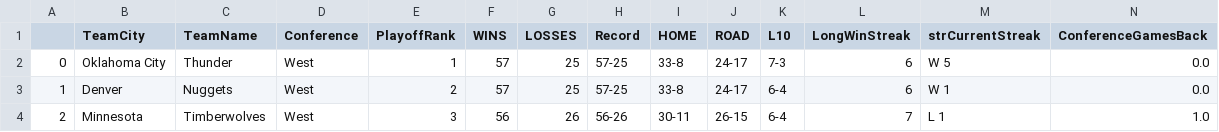
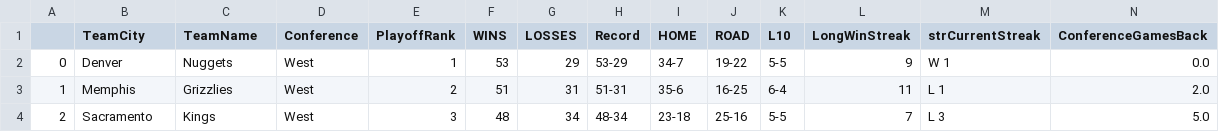
Before and after one commit to francosolari/nba_props, a CSV file: standings_west.csv, drawn as a sheet; only a part is shown; the diff covers the shown part only; the diff names each change by its address in the sheet, - before the commit and + after, or states it on an @@ line.

```diff
--- a/standings_west.csv
+++ b/standings_west.csv
-B2 (TeamCity): Oklahoma City
+B2 (TeamCity): Denver
-C2 (TeamName): Thunder
+C2 (TeamName): Nuggets
-F2 (WINS): 57
+F2 (WINS): 53
-G2 (LOSSES): 25
+G2 (LOSSES): 29
-H2 (Record): 57-25
+H2 (Record): 53-29
-I2 (HOME): 33-8
+I2 (HOME): 34-7
-J2 (ROAD): 24-17
+J2 (ROAD): 19-22
-K2 (L10): 7-3
+K2 (L10): 5-5
-L2 (LongWinStreak): 6
+L2 (LongWinStreak): 9
-M2 (strCurrentStreak): W 5
+M2 (strCurrentStreak): W 1
-B3 (TeamCity): Denver
+B3 (TeamCity): Memphis
-C3 (TeamName): Nuggets
+C3 (TeamName): Grizzlies
-F3 (WINS): 57
+F3 (WINS): 51
-G3 (LOSSES): 25
+G3 (LOSSES): 31
-H3 (Record): 57-25
+H3 (Record): 51-31
-I3 (HOME): 33-8
+I3 (HOME): 35-6
-J3 (ROAD): 24-17
+J3 (ROAD): 16-25
-L3 (LongWinStreak): 6
+L3 (LongWinStreak): 11
-M3 (strCurrentStreak): W 1
+M3 (strCurrentStreak): L 1
-N3 (ConferenceGamesBack): 0.0
+N3 (ConferenceGamesBack): 2.0
-B4 (TeamCity): Minnesota
+B4 (TeamCity): Sacramento
-C4 (TeamName): Timberwolves
+C4 (TeamName): Kings
-F4 (WINS): 56
+F4 (WINS): 48
-G4 (LOSSES): 26
+G4 (LOSSES): 34
-H4 (Record): 56-26
+H4 (Record): 48-34
-I4 (HOME): 30-11
+I4 (HOME): 23-18
-J4 (ROAD): 26-15
+J4 (ROAD): 25-16
-K4 (L10): 6-4
+K4 (L10): 5-5
-M4 (strCurrentStreak): L 1
+M4 (strCurrentStreak): L 3
-N4 (ConferenceGamesBack): 1.0
+N4 (ConferenceGamesBack): 5.0
```
Also changed, not shown: 120 edited cells elsewhere in this file, standings_east.csv, 6 other files.
